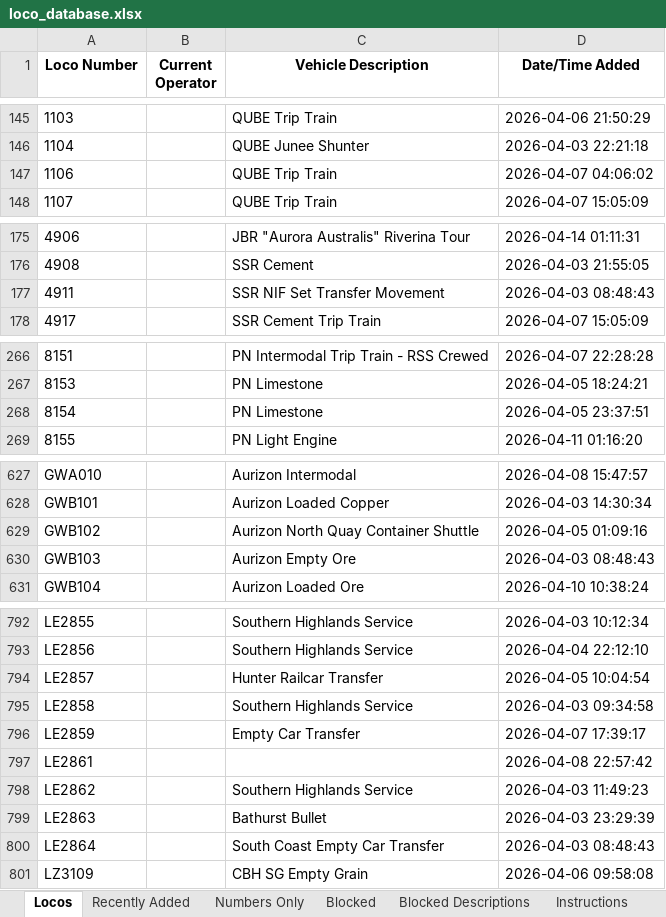
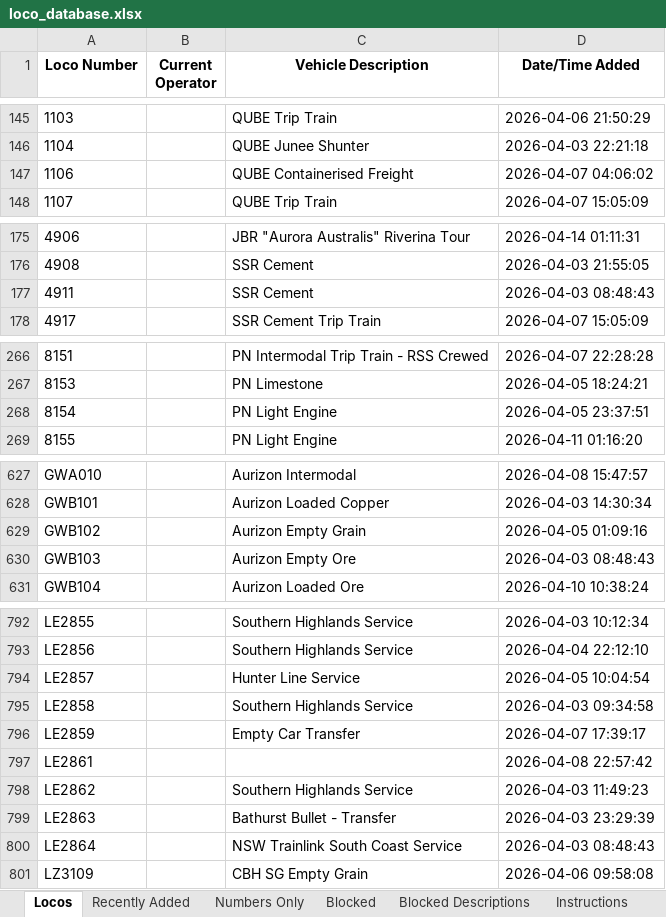
Before and after one commit to grahame21/railops-frontend, an Excel workbook: downloads/loco_database.xlsx, sheet Locos, drawn as a sheet; only a part is shown, gaps mark what is left out; values as stored, in another font and other column widths than the file's, no borders; the diff covers the shown part only; the diff names each change by its address in the sheet, - before the commit and + after, or states it on an @@ line.

```diff
--- a/downloads/loco_database.xlsx (sheet Locos)
+++ b/downloads/loco_database.xlsx (sheet Locos)
-C147 (Vehicle Description): QUBE Trip Train
+C147 (Vehicle Description): QUBE Containerised Freight
-C177 (Vehicle Description): SSR NIF Set Transfer Movement
+C177 (Vehicle Description): SSR Cement
-C268 (Vehicle Description): PN Limestone
+C268 (Vehicle Description): PN Light Engine
-C629 (Vehicle Description): Aurizon North Quay Container Shuttle
+C629 (Vehicle Description): Aurizon Empty Grain
-C794 (Vehicle Description): Hunter Railcar Transfer
+C794 (Vehicle Description): Hunter Line Service
-C799 (Vehicle Description): Bathurst Bullet
+C799 (Vehicle Description): Bathurst Bullet - Transfer
-C800 (Vehicle Description): South Coast Empty Car Transfer
+C800 (Vehicle Description): NSW Trainlink South Coast Service
```
Also changed, not shown: 2 edited cells elsewhere in this sheet, sheet Recently Added, downloads/loco_numbers_only.xlsx, 3 other files.
